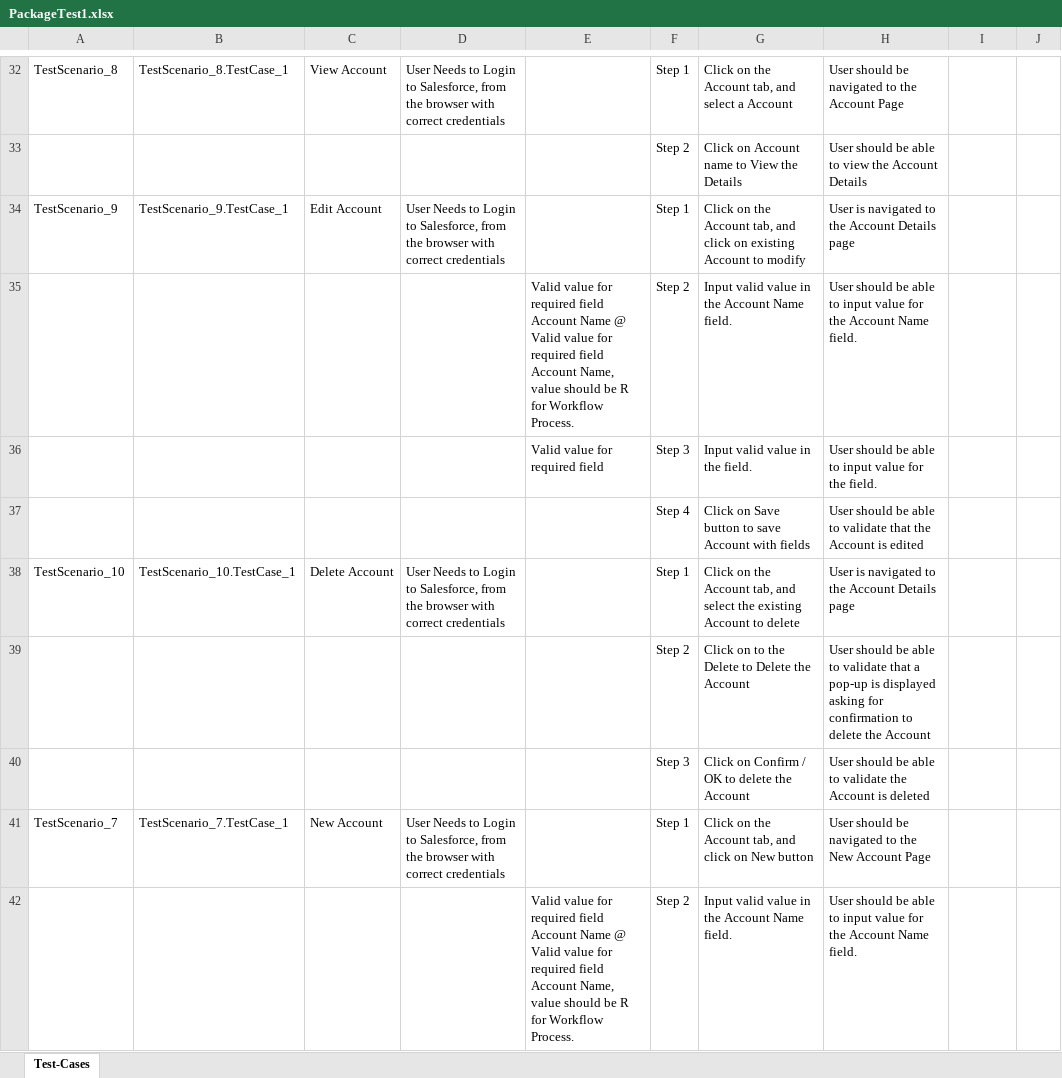
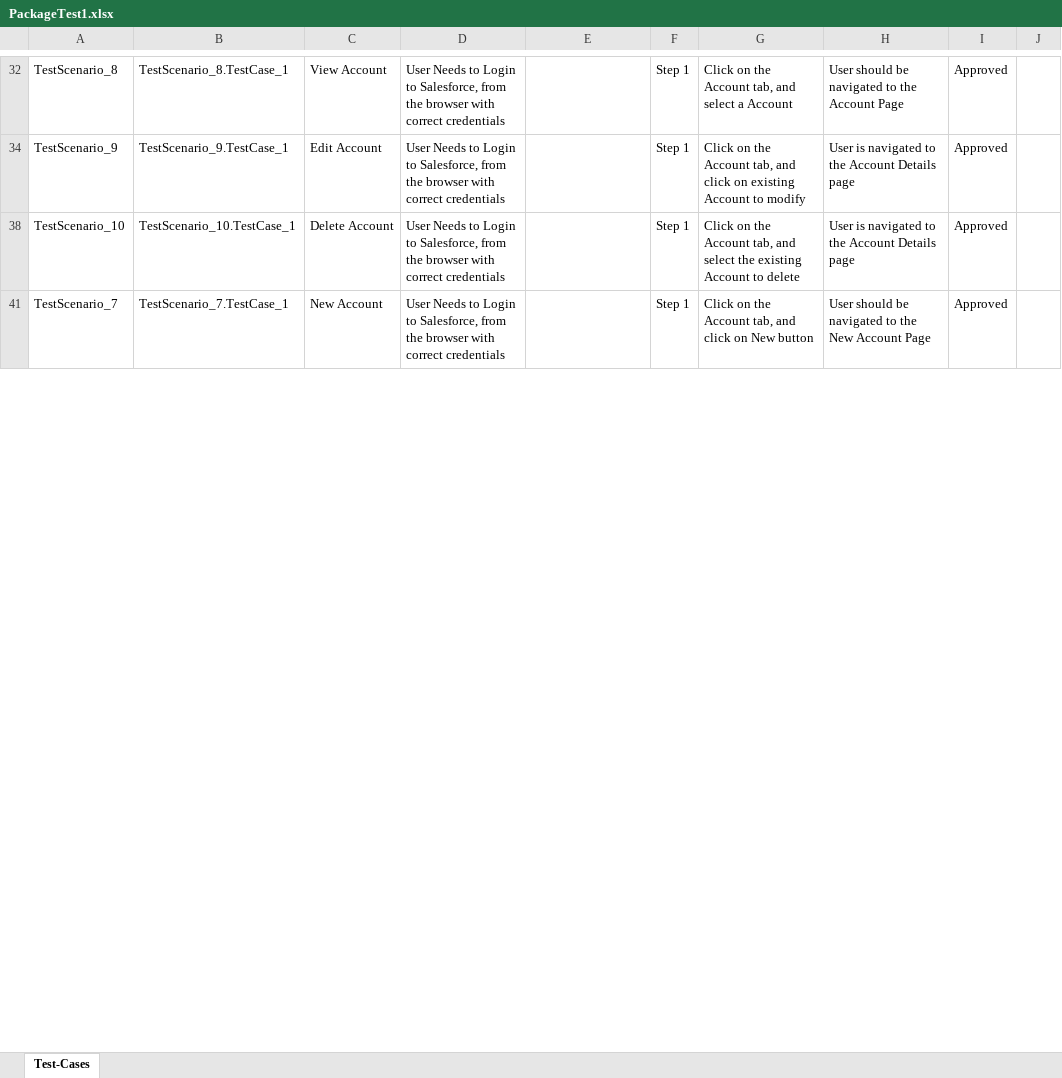
Before and after one commit to ShaikMohamedIrfan/Creatie, an Excel workbook: PackageTest1.xlsx, sheet Test-Cases, drawn as a sheet; only a part is shown, gaps mark what is left out; values as stored, in another font and other column widths than the file's, no borders; table styles not drawn; the diff covers the shown part only; the diff names each change by its address in the sheet, - before the commit and + after, or states it on an @@ line.

```diff
--- a/PackageTest1.xlsx (sheet Test-Cases)
+++ b/PackageTest1.xlsx (sheet Test-Cases)
-I32: (empty)
+I32: Approved
@@ row 33 hidden:  |  |  |  |  | Step 2 | Click on Account name to View the Details | User should be able to view the Account Details @@
-I34: (empty)
+I34: Approved
@@ row 35 hidden:  |  |  |  | Valid value for required field Account Name @ Valid value for required field Account Name, value should be R for Workflow Process. | Step 2 | Input valid value in the Account Name field. | User should be able to input value for the Account Name field. @@
@@ row 36 hidden:  |  |  |  | Valid value for required field | Step 3 | Input valid value in the field. | User should be able to input value for the field. @@
@@ row 37 hidden:  |  |  |  |  | Step 4 | Click on Save button to save Account with fields | User should be able to validate that the Account is edited @@
-I38: (empty)
+I38: Approved
@@ row 39 hidden:  |  |  |  |  | Step 2 | Click on to the Delete to Delete the Account | User should be able to validate that a pop-up is displayed asking for confirmation to delete the Account @@
@@ row 40 hidden:  |  |  |  |  | Step 3 | Click on Confirm / OK to delete the Account | User should be able to validate the Account is deleted @@
-I41: (empty)
+I41: Approved
@@ row 42 hidden:  |  |  |  | Valid value for required field Account Name @ Valid value for required field Account Name, value should be R for Workflow Process. | Step 2 | Input valid value in the Account Name field. | User should be able to input value for the Account Name field. @@
```
Also changed, not shown: 29 hidden or unhidden rows and 12 edited cells elsewhere in this sheet.
